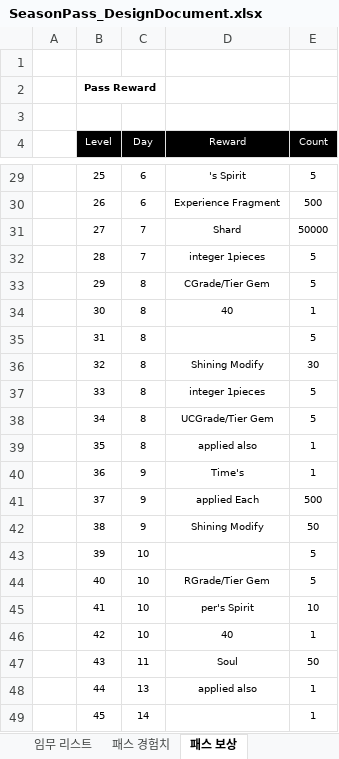
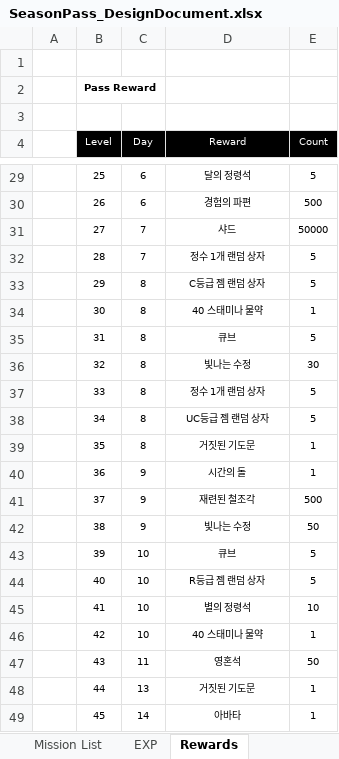
Before and after one commit to Atopos-Game/Portfolio, an Excel workbook: docs/SeasonPass_DesignDocument.xlsx, sheet Rewards, drawn as a sheet; only a part is shown, gaps mark what is left out; values as stored, in another font and other column widths than the file's, no borders; the diff covers the shown part only; the diff names each change by its address in the sheet, - before the commit and + after, or states it on an @@ line.

```diff
--- a/docs/SeasonPass_DesignDocument.xlsx (sheet Rewards)
+++ b/docs/SeasonPass_DesignDocument.xlsx (sheet Rewards)
-sheet tab: 임무 리스트
+sheet tab: Mission List
-sheet tab: 패스 경험치
+sheet tab: EXP
-sheet tab: 패스 보상
+sheet tab: Rewards
-D29 (Reward): 's Spirit
+D29 (Reward): 달의 정령석
-D30 (Reward): Experience Fragment
+D30 (Reward): 경험의 파편
-D31 (Reward): Shard
+D31 (Reward): 샤드
-D32 (Reward): integer 1pieces
+D32 (Reward): 정수 1개 랜덤 상자
-D33 (Reward): CGrade/Tier Gem
+D33 (Reward): C등급 젬 랜덤 상자
-D34 (Reward): 40
+D34 (Reward): 40 스태미나 물약
-D35 (Reward): (empty)
+D35 (Reward): 큐브
-D36 (Reward): Shining Modify
+D36 (Reward): 빛나는 수정
-D37 (Reward): integer 1pieces
+D37 (Reward): 정수 1개 랜덤 상자
-D38 (Reward): UCGrade/Tier Gem
+D38 (Reward): UC등급 젬 랜덤 상자
-D39 (Reward): applied also
+D39 (Reward): 거짓된 기도문
-D40 (Reward): Time's
+D40 (Reward): 시간의 돌
-D41 (Reward): applied Each
+D41 (Reward): 재련된 철조각
-D42 (Reward): Shining Modify
+D42 (Reward): 빛나는 수정
-D43 (Reward): (empty)
+D43 (Reward): 큐브
-D44 (Reward): RGrade/Tier Gem
+D44 (Reward): R등급 젬 랜덤 상자
-D45 (Reward): per's Spirit
+D45 (Reward): 별의 정령석
-D46 (Reward): 40
+D46 (Reward): 40 스태미나 물약
-D47 (Reward): Soul
+D47 (Reward): 영혼석
-D48 (Reward): applied also
+D48 (Reward): 거짓된 기도문
-D49 (Reward): (empty)
+D49 (Reward): 아바타
```
Also changed, not shown: 24 edited cells elsewhere in this sheet, sheet Season_Pass, sheet Mission List, sheet Document History, other sheet tabs, charts or pictures.
